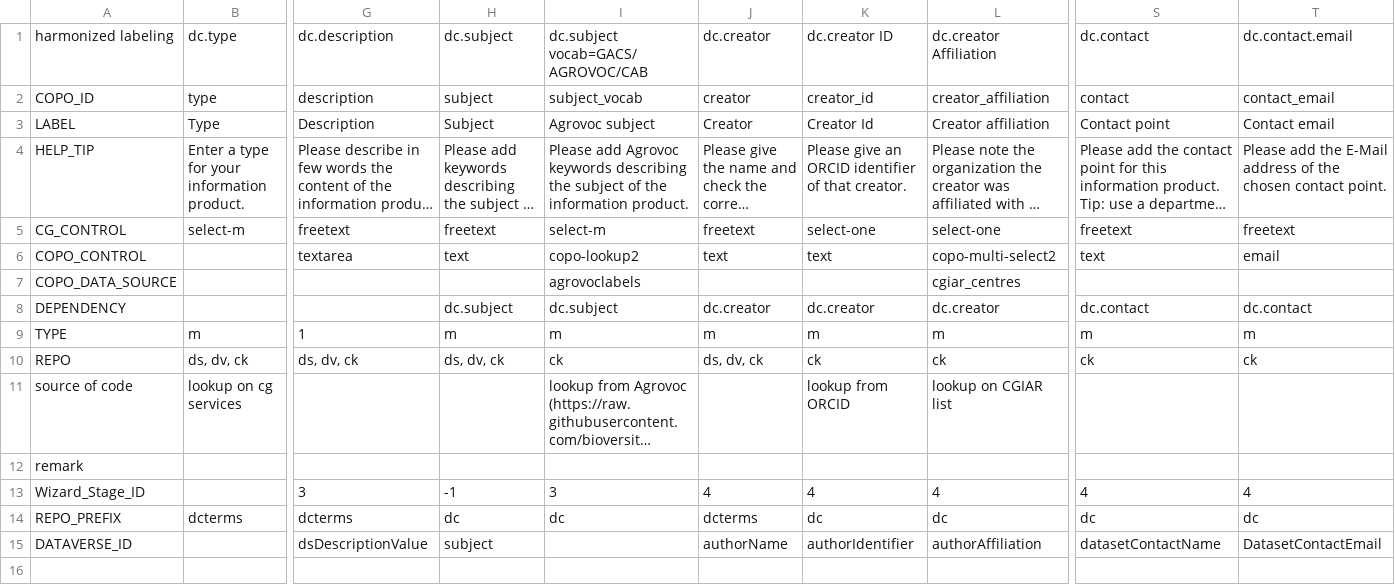
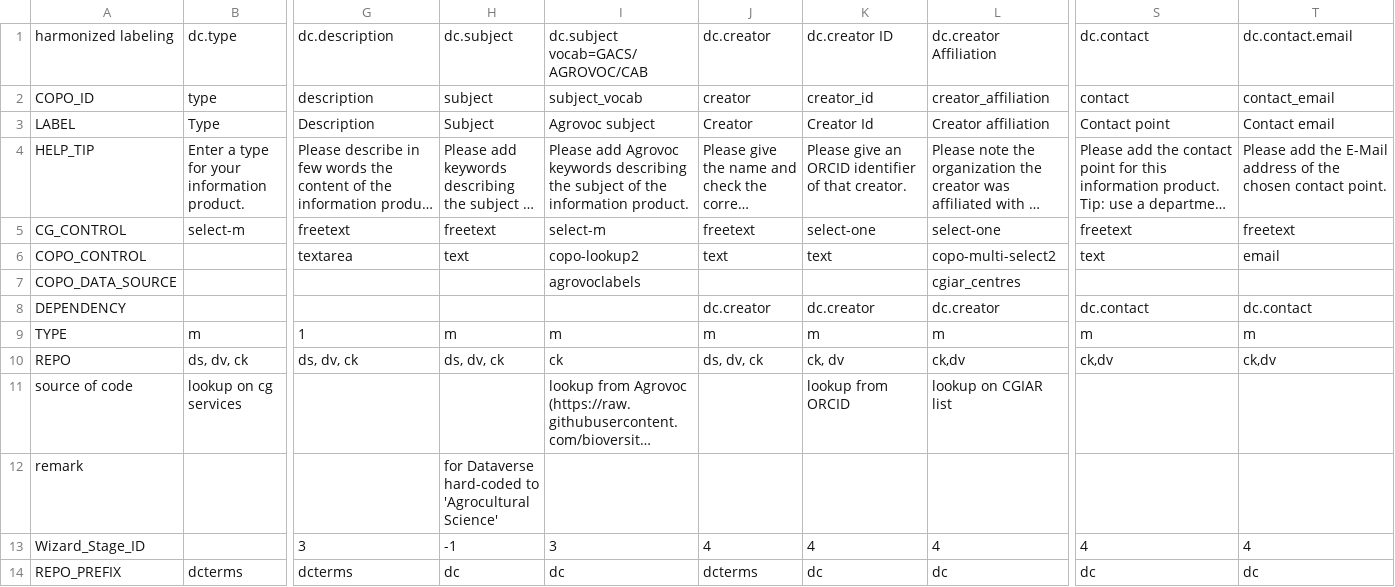
Before and after one commit to rpatil524/COPO, a CSV file: web/apps/web_copo/schemas/utils/cg_core/copo_schema.csv, drawn as a sheet; only a part is shown, gaps mark what is left out; long unchanged cells end in …; rows hold the shown columns only; the diff names each change by its address in the sheet, - before the commit and + after, or states it on an @@ line.

Commit message:
add dataverse refactor work

```diff
--- a/web/apps/web_copo/schemas/utils/cg_core/copo_schema.csv
+++ b/web/apps/web_copo/schemas/utils/cg_core/copo_schema.csv
-H8: dc.subject
+H8: (empty)
-I8: dc.subject
+I8: (empty)
-K10: ck
+K10: ck, dv
-L10: ck
+L10: ck,dv
-S10: ck
+S10: ck,dv
-T10: ck
+T10: ck,dv
-H12: (empty)
+H12: for Dataverse hard-coded to 'Agrocultural Science'
-row 15: DATAVERSE_ID |  | dsDescriptionValue | subject |  | authorName | authorIdentifier | authorAffiliation | datasetContactName | DatasetContactEmail
```
Also changed, not shown: 19 other files.
